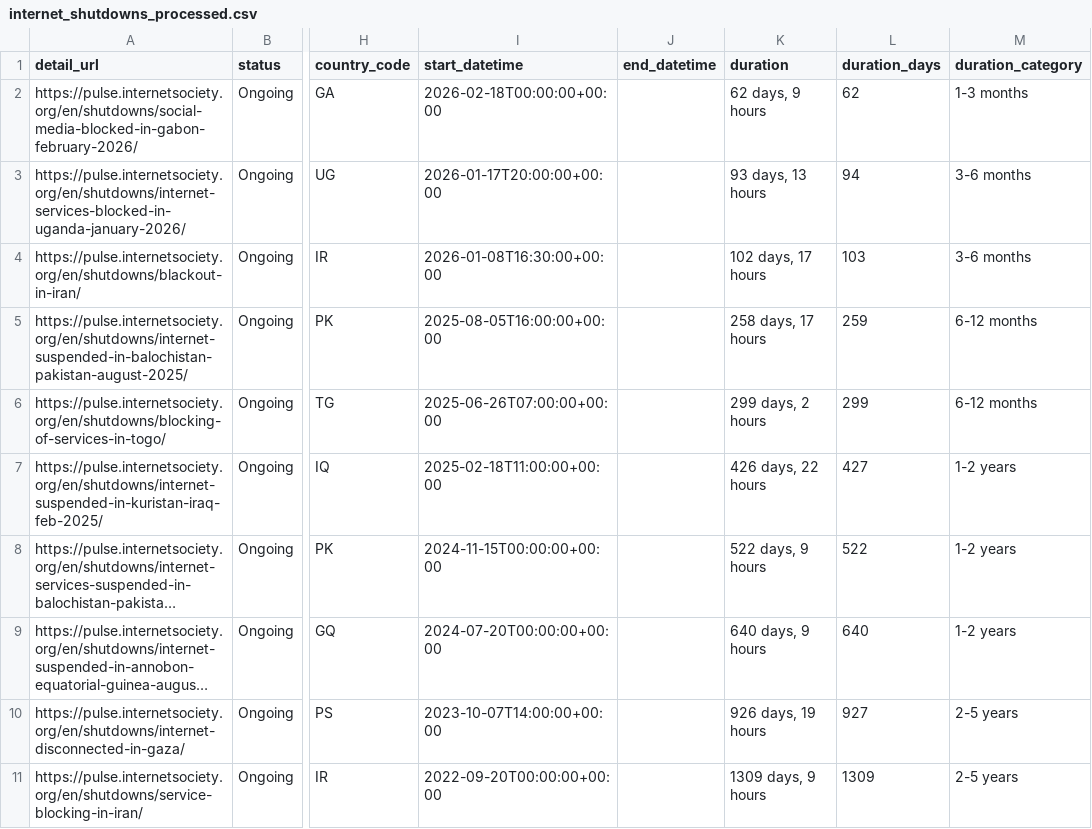
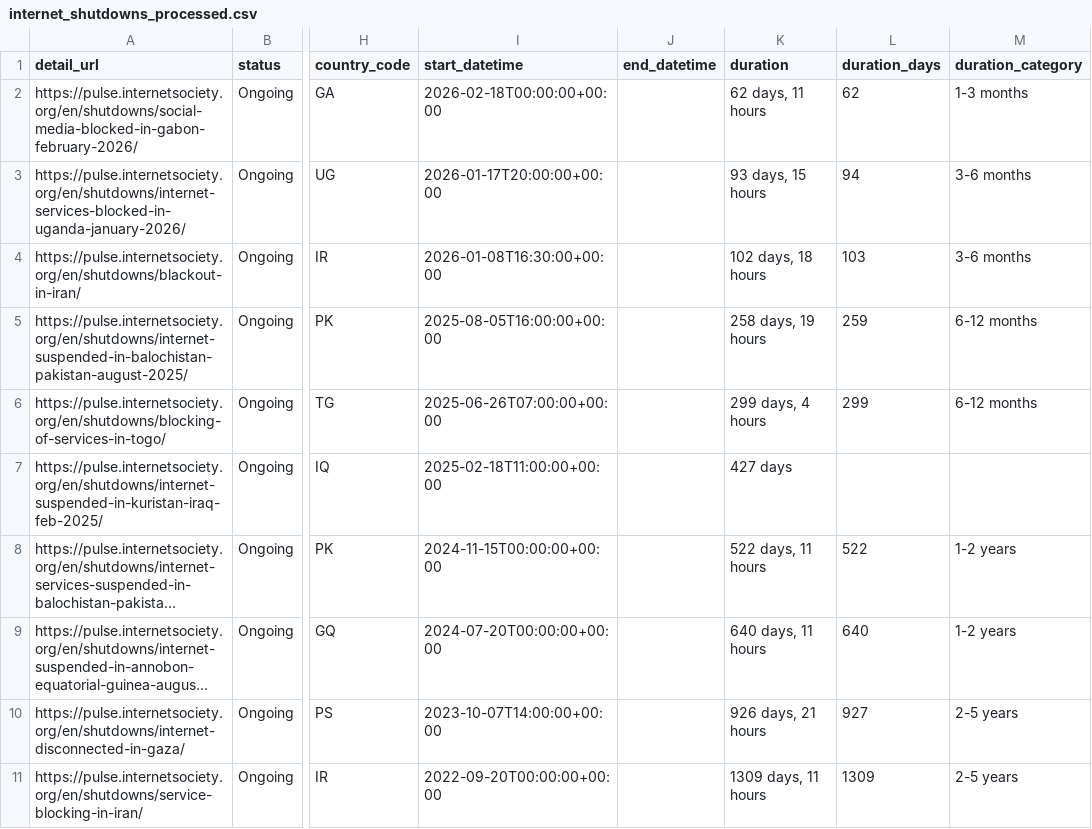
Before and after one commit to ccb2195-ux/Internet-Shutdown-Tracker, a CSV file: internet_shutdowns_processed.csv, drawn as a sheet; only a part is shown, gaps mark what is left out; long unchanged cells end in …; the diff names each change by its address in the sheet, - before the commit and + after, or states it on an @@ line.

```diff
--- a/internet_shutdowns_processed.csv
+++ b/internet_shutdowns_processed.csv
-K2 (duration): 62 days, 9 hours
+K2 (duration): 62 days, 11 hours
-K3 (duration): 93 days, 13 hours
+K3 (duration): 93 days, 15 hours
-K4 (duration): 102 days, 17 hours
+K4 (duration): 102 days, 18 hours
-K5 (duration): 258 days, 17 hours
+K5 (duration): 258 days, 19 hours
-K6 (duration): 299 days, 2 hours
+K6 (duration): 299 days, 4 hours
-K7 (duration): 426 days, 22 hours
+K7 (duration): 427 days
-L7 (duration_days): 427
+L7 (duration_days): (empty)
-M7 (duration_category): 1-2 years
+M7 (duration_category): (empty)
-K8 (duration): 522 days, 9 hours
+K8 (duration): 522 days, 11 hours
-K9 (duration): 640 days, 9 hours
+K9 (duration): 640 days, 11 hours
-K10 (duration): 926 days, 19 hours
+K10 (duration): 926 days, 21 hours
-K11 (duration): 1309 days, 9 hours
+K11 (duration): 1309 days, 11 hours
```
Also changed, not shown: internet_shutdowns_ongoing.csv.
